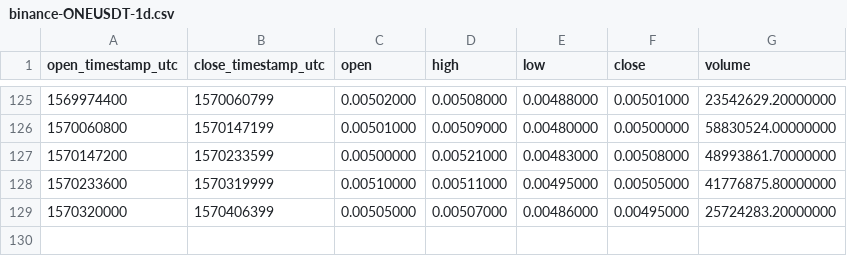
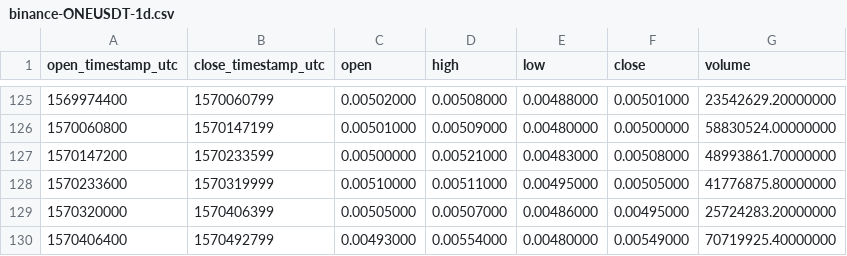
Before and after one commit to cryptobigbro/binance-ONEUSDT, a CSV file: binance-ONEUSDT-1d.csv, drawn as a sheet; only a part is shown, gaps mark what is left out.

```diff
--- a/binance-ONEUSDT-1d.csv
+++ b/binance-ONEUSDT-1d.csv
@@ -129 +129,2 @@ open_timestamp_utc,close_timestamp_utc,open,high,low,close,volume
 1570320000,1570406399,0.00505000,0.00507000,0.00486000,0.00495000,25724283.20000000
+1570406400,1570492799,0.00493000,0.00554000,0.00480000,0.00549000,70719925.40000000
```
Also changed, not shown: binance-ONEUSDT-1h.csv.
